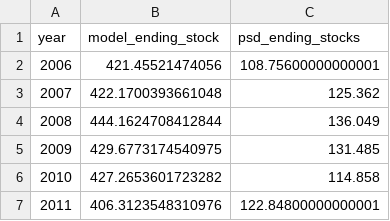
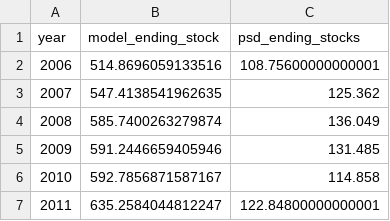
Before and after one commit to mjpuma/sheaf-model, a CSV file: diagnostics/gate0_maize_stocks.csv, drawn as a sheet.

```diff
--- a/diagnostics/gate0_maize_stocks.csv
+++ b/diagnostics/gate0_maize_stocks.csv
@@ -1,7 +1,7 @@
 year,model_ending_stock,psd_ending_stocks
-2006,421.45521474056,108.75600000000001
-2007,422.1700393661048,125.362
-2008,444.1624708412844,136.049
-2009,429.6773174540975,131.485
-2010,427.2653601723282,114.858
-2011,406.3123548310976,122.84800000000001
+2006,514.8696059133516,108.75600000000001
+2007,547.4138541962635,125.362
+2008,585.7400263279874,136.049
+2009,591.2446659405946,131.485
+2010,592.7856871587167,114.858
+2011,635.2584044812247,122.84800000000001
```
Also changed, not shown: diagnostics/gate0_maize_exporters.csv, diagnostics/gate0_maize_score.csv, 21 other files.
